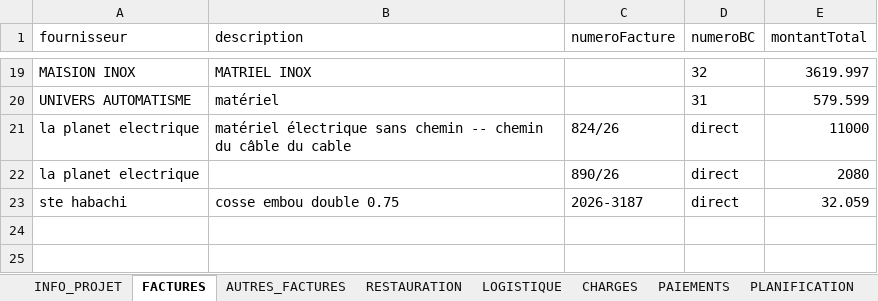
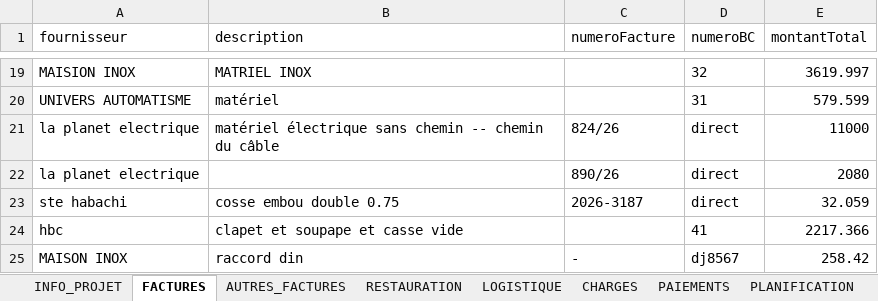
Before and after one commit to RochdiPro/projet_cost, an Excel workbook: src/assets/projets/Projet_additive_CLC_CLSB_Solution_additive_delice.xlsx, sheet FACTURES, drawn as a sheet; only a part is shown, gaps mark what is left out; values as stored, in another font and other column widths than the file's, no borders; the diff names each change by its address in the sheet, - before the commit and + after, or states it on an @@ line.

```diff
--- a/src/assets/projets/Projet_additive_CLC_CLSB_Solution_additive_delice.xlsx (sheet FACTURES)
+++ b/src/assets/projets/Projet_additive_CLC_CLSB_Solution_additive_delice.xlsx (sheet FACTURES)
-B21 (description): …du câble du cable
+B21 (description): …du câble
+row 24: hbc | clapet et soupape et casse vide |  | 41 | 2217.366
+row 25: MAISON INOX | raccord din | - | dj8567 | 258.42
```
Also changed, not shown: sheet PLANIFICATION, sheet PAIEMENTS, sheet CHARGES, sheet INFO_PROJET, 1 other file.
